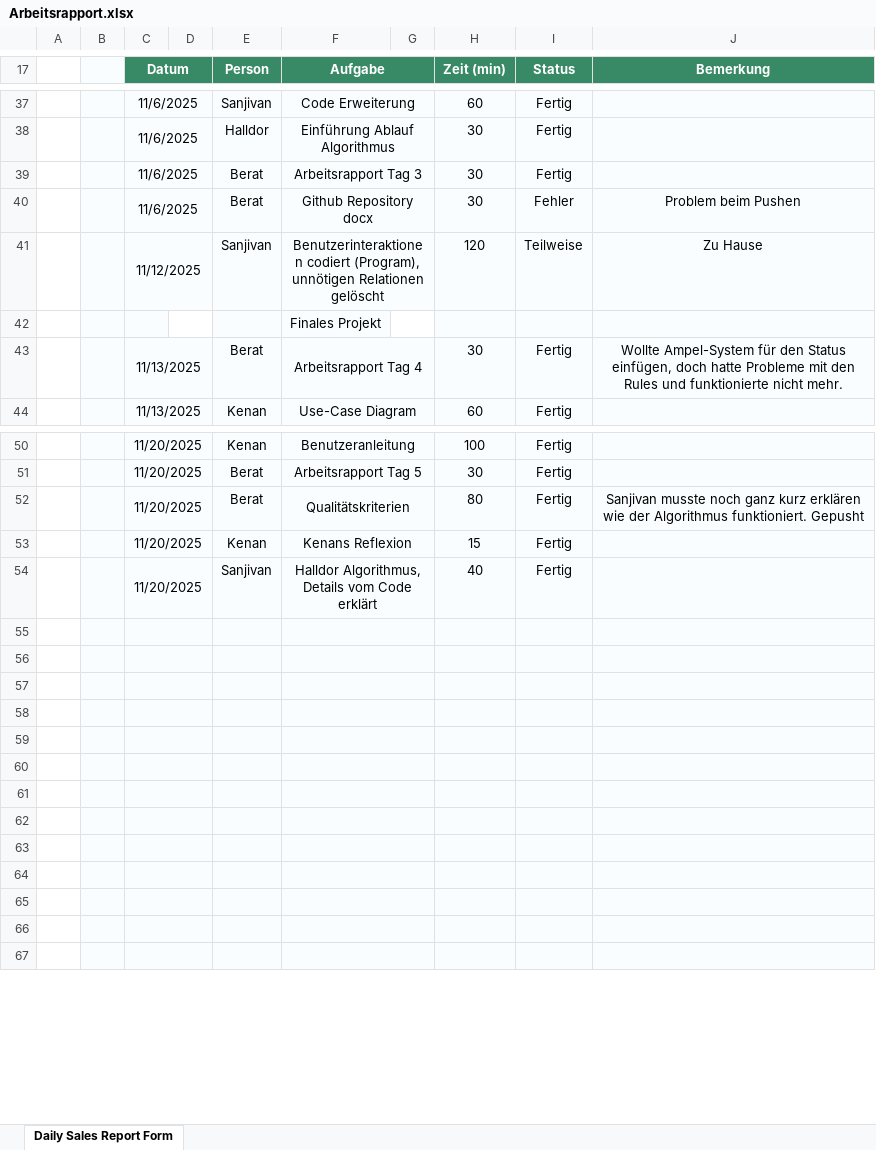
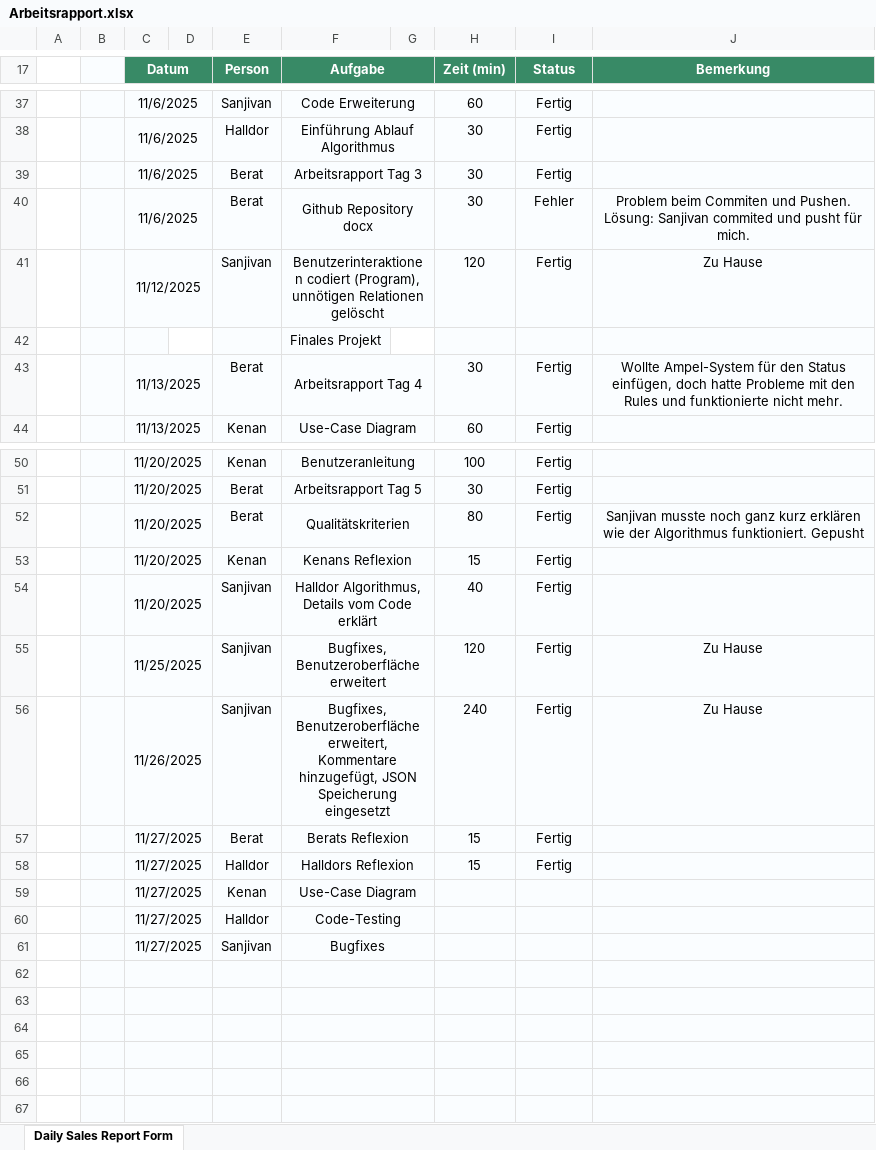
Before and after one commit to canthal/IPT5.1_Stundenplaner-Projekt, an Excel workbook: docs/Arbeitsrapport.xlsx, sheet Daily Sales Report Form, drawn as a sheet; only a part is shown, gaps mark what is left out; values as stored, in another font and other column widths than the file's, no borders; the diff names each change by its address in the sheet, - before the commit and + after, or states it on an @@ line.

Commit message:
Arbeitsrapport Update

```diff
--- a/docs/Arbeitsrapport.xlsx (sheet Daily Sales Report Form)
+++ b/docs/Arbeitsrapport.xlsx (sheet Daily Sales Report Form)
-J40 (Bemerkung): Problem beim Pushen
+J40 (Bemerkung): Problem beim Commiten und Pushen. Lösung: Sanjivan commited und pusht für mich.
-I41 (Status): Teilweise
+I41 (Status): Fertig
-row 55: (empty)
+row 55:  |  | 11/25/2025 |  | Sanjivan | Bugfixes, Benutzeroberfläche erweitert |  | 120 | Fertig | Zu Hause
-row 56: (empty)
+row 56:  |  | 11/26/2025 |  | Sanjivan | Bugfixes, Benutzeroberfläche erweitert, Kommentare hinzugefügt, JSON Speicherung eingesetzt |  | 240 | Fertig | Zu Hause
-row 57: (empty)
+row 57:  |  | 11/27/2025 |  | Berat | Berats Reflexion |  | 15 | Fertig
-row 58: (empty)
+row 58:  |  | 11/27/2025 |  | Halldor | Halldors Reflexion |  | 15 | Fertig
-row 59: (empty)
+row 59:  |  | 11/27/2025 |  | Kenan | Use-Case Diagram
-row 60: (empty)
+row 60:  |  | 11/27/2025 |  | Halldor | Code-Testing
-row 61: (empty)
+row 61:  |  | 11/27/2025 |  | Sanjivan | Bugfixes
```
